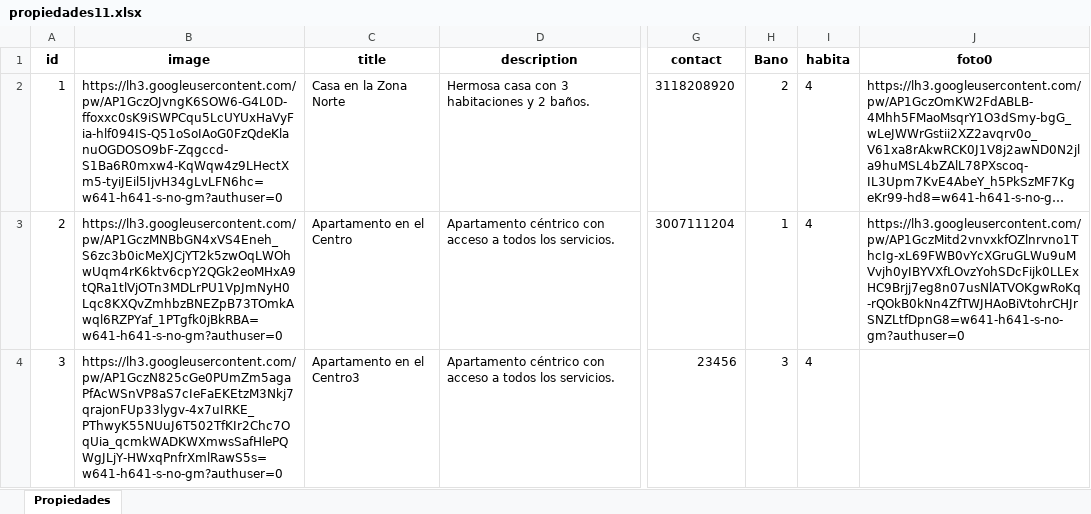
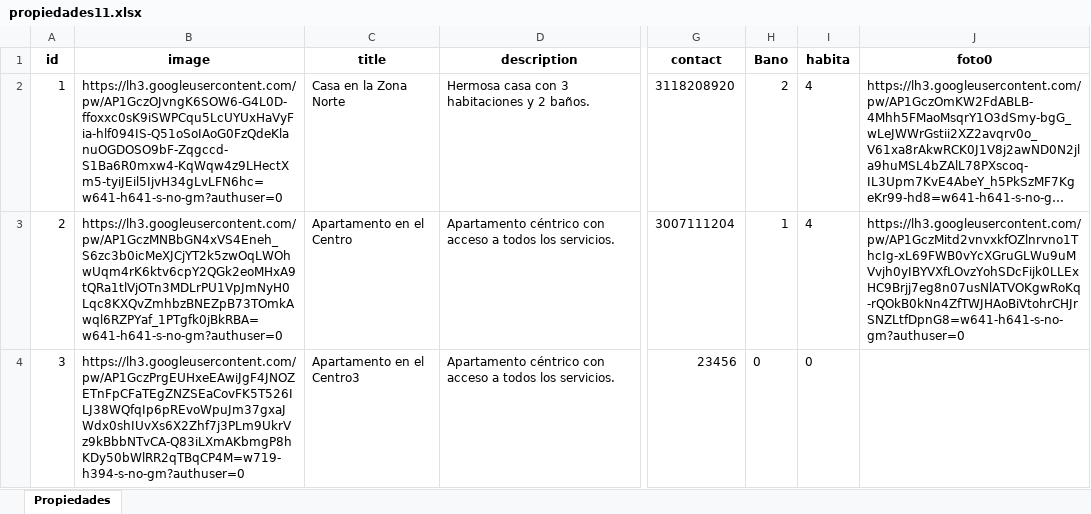
Before and after one commit to Ucidessas/propiedades, an Excel workbook: propiedades11.xlsx, sheet Propiedades, drawn as a sheet; only a part is shown, gaps mark what is left out; long unchanged cells end in …; values as stored, in another font and other column widths than the file's, no borders; the diff covers the shown part only; the diff names each change by its address in the sheet, - before the commit and + after, or states it on an @@ line.

Commit message:
Add files via upload

```diff
--- a/propiedades11.xlsx (sheet Propiedades)
+++ b/propiedades11.xlsx (sheet Propiedades)
-B4 (image): https://lh3.googleusercontent.com/pw/AP1GczN825cGe0PUmZm5agaPfAcWSnVP8aS7cIeFaEKEtzM3Nkj7qrajonFUp33lygv-4x7uIRKE_PThwyK55NUuJ6T502TfKIr2Chc7OqUia_qcmkWADKWXmwsSafHlePQWgJLjY-HWxqPnfrXmlRawS5s=w641-h641-s-no-gm?authuser=0
+B4 (image): https://lh3.googleusercontent.com/pw/AP1GczPrgEUHxeEAwiJgF4JNOZETnFpCFaTEgZNZSEaCovFK5T526ILJ38WQfqIp6pREvoWpuJm37gxaJWdx0shIUvXs6X2Zhf7j3PLm9UkrVz9kBbbNTvCA-Q83iLXmAKbmgP8hKDy50bWlRR2qTBqCP4M=w719-h394-s-no-gm?authuser=0
-H4 (Bano): 3
+H4 (Bano): 0
-I4 (habita): 4
+I4 (habita): 0
```
Also changed, not shown: 17 edited cells elsewhere in this sheet.
